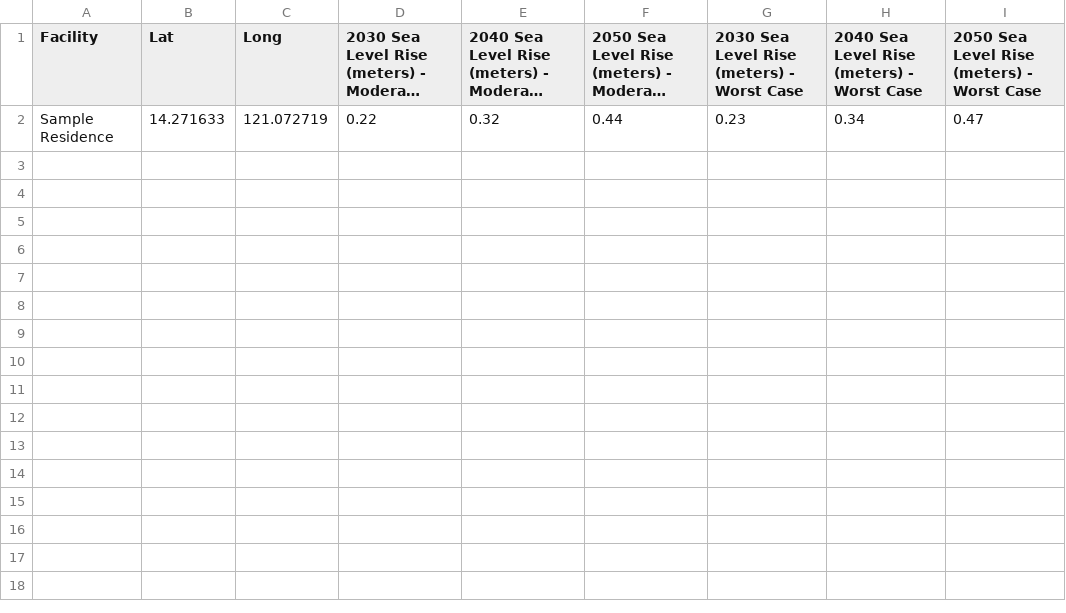
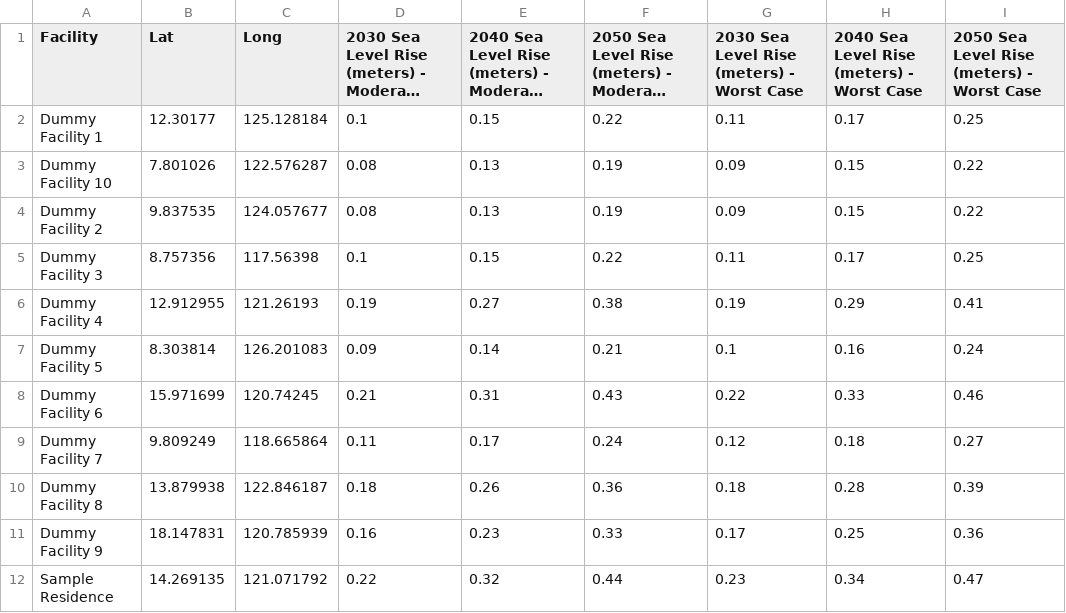
Before and after one commit to joulelouis/CLIMATE-Build, a CSV file: sea_level_rise_analysis/static/output/combined_slr_SSP245_SSP585_median.csv, drawn as a sheet; long unchanged cells end in …; addresses are those after the commit; the diff names each change by its address in the sheet, - before the commit and + after, or states it on an @@ line.

Commit message:
fix(UI): test for SLR table column showing

```diff
--- a/sea_level_rise_analysis/static/output/combined_slr_SSP245_SSP585_median.csv
+++ b/sea_level_rise_analysis/static/output/combined_slr_SSP245_SSP585_median.csv
+row 2: Dummy Facility 1 | 12.30177 | 125.128184 | 0.1 | 0.15 | 0.22 | 0.11 | 0.17 | 0.25
+row 3: Dummy Facility 10 | 7.801026 | 122.576287 | 0.08 | 0.13 | 0.19 | 0.09 | 0.15 | 0.22
+row 4: Dummy Facility 2 | 9.837535 | 124.057677 | 0.08 | 0.13 | 0.19 | 0.09 | 0.15 | 0.22
+row 5: Dummy Facility 3 | 8.757356 | 117.56398 | 0.1 | 0.15 | 0.22 | 0.11 | 0.17 | 0.25
+row 6: Dummy Facility 4 | 12.912955 | 121.26193 | 0.19 | 0.27 | 0.38 | 0.19 | 0.29 | 0.41
+row 7: Dummy Facility 5 | 8.303814 | 126.201083 | 0.09 | 0.14 | 0.21 | 0.1 | 0.16 | 0.24
+row 8: Dummy Facility 6 | 15.971699 | 120.74245 | 0.21 | 0.31 | 0.43 | 0.22 | 0.33 | 0.46
+row 9: Dummy Facility 7 | 9.809249 | 118.665864 | 0.11 | 0.17 | 0.24 | 0.12 | 0.18 | 0.27
+row 10: Dummy Facility 8 | 13.879938 | 122.846187 | 0.18 | 0.26 | 0.36 | 0.18 | 0.28 | 0.39
+row 11: Dummy Facility 9 | 18.147831 | 120.785939 | 0.16 | 0.23 | 0.33 | 0.17 | 0.25 | 0.36
-B12 (Lat): 14.271633
+B12 (Lat): 14.269135
-C12 (Long): 121.072719
+C12 (Long): 121.071792
```
Also changed, not shown: 2 other files.
